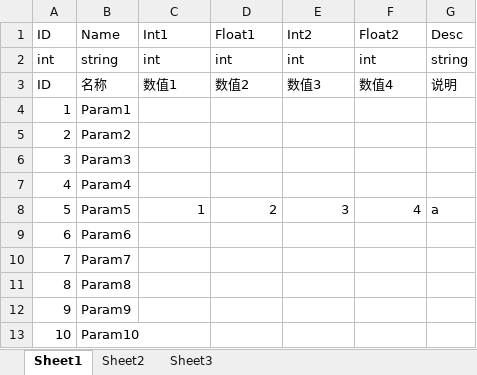
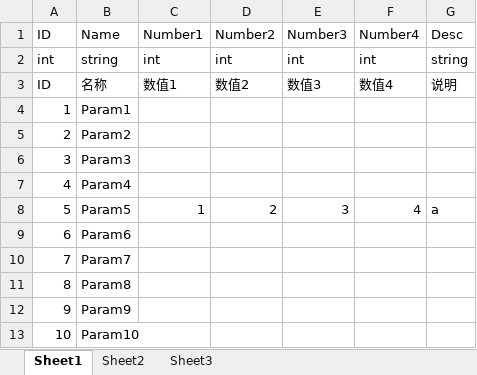
Before and after one commit to litmus4/CCCTmplModel, an Excel workbook: Design/数据表/其他/全局参数.xlsx, sheet Sheet1, drawn as a sheet; values as stored, in another font and other column widths than the file's, no borders; the diff names each change by its address in the sheet, - before the commit and + after, or states it on an @@ line.

```diff
--- a/Design/数据表/其他/全局参数.xlsx (sheet Sheet1)
+++ b/Design/数据表/其他/全局参数.xlsx (sheet Sheet1)
-C1: Int1
+C1: Number1
-D1: Float1
+D1: Number2
-E1: Int2
+E1: Number3
-F1: Float2
+F1: Number4
```
Also changed, not shown: 1 other file.
